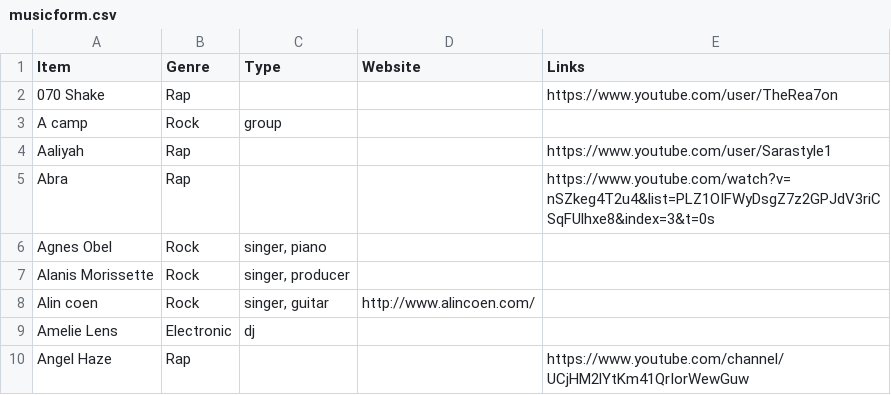
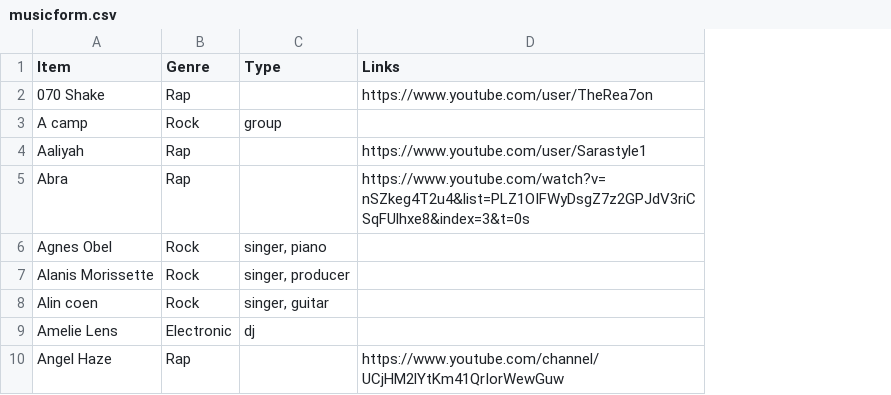
Before and after one commit to jeonghihi/commaneverends.github.io, a CSV file: table_music/data/musicform.csv, drawn as a sheet; the diff names each change by its address in the sheet, - before the commit and + after, or states it on an @@ line.

Commit message:
Update musicform.csv
remove column for website

```diff
--- a/table_music/data/musicform.csv
+++ b/table_music/data/musicform.csv
-column D (Website), row 8: http://www.alincoen.com/
```
